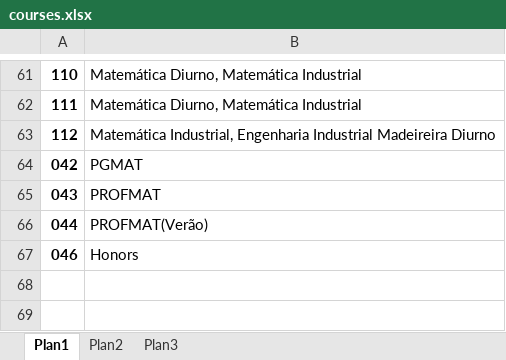
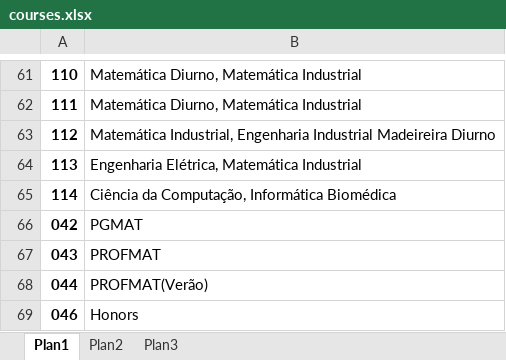
Before and after one commit to foolem/ficha2, an Excel workbook: lib/files/courses.xlsx, sheet Plan1, drawn as a sheet; only a part is shown, gaps mark what is left out; values as stored, in another font and other column widths than the file's, no borders; the diff names each change by its address in the sheet, - before the commit and + after, or states it on an @@ line.

```diff
--- a/lib/files/courses.xlsx (sheet Plan1)
+++ b/lib/files/courses.xlsx (sheet Plan1)
+row 64: 113 | Engenharia Elétrica, Matemática Industrial
+row 65: 114 | Ciência da Computação, Informática Biomédica
```
Also changed, not shown: lib/files/2018-1-Atualizada.xlsx.
